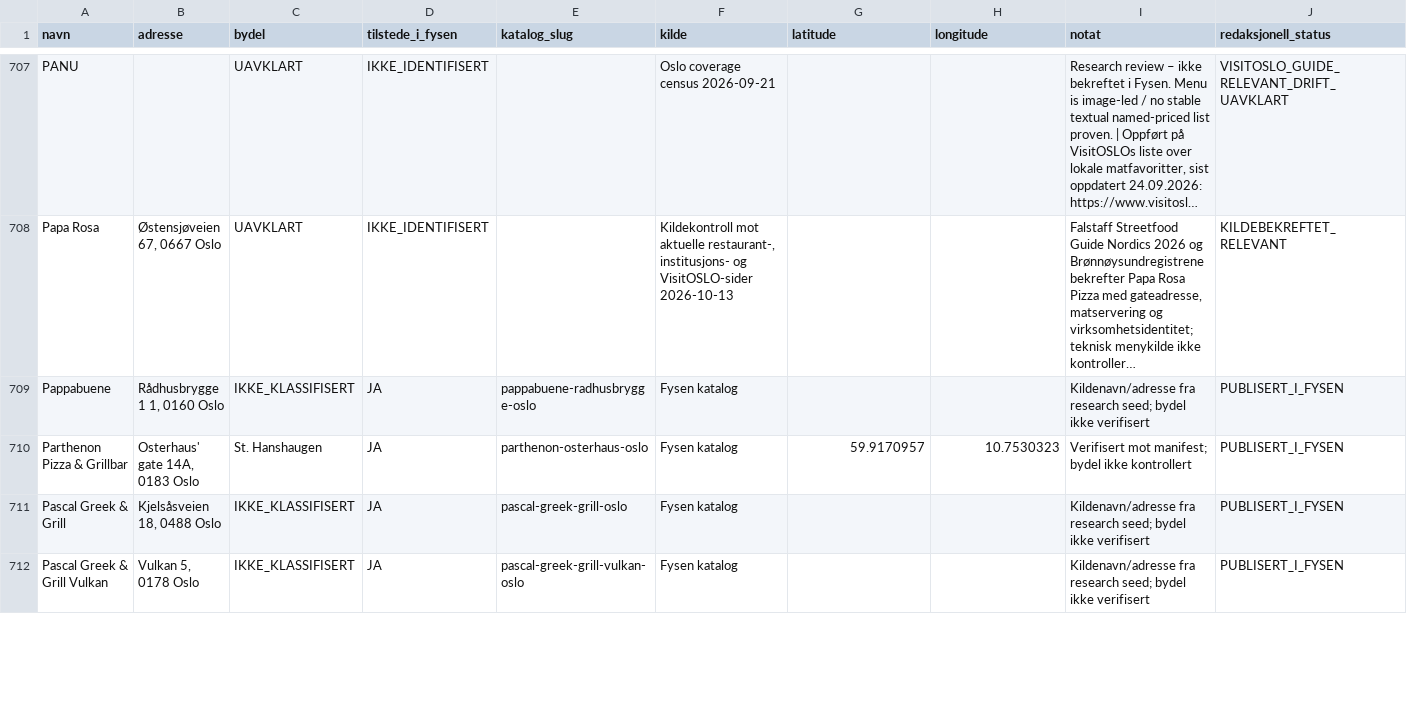
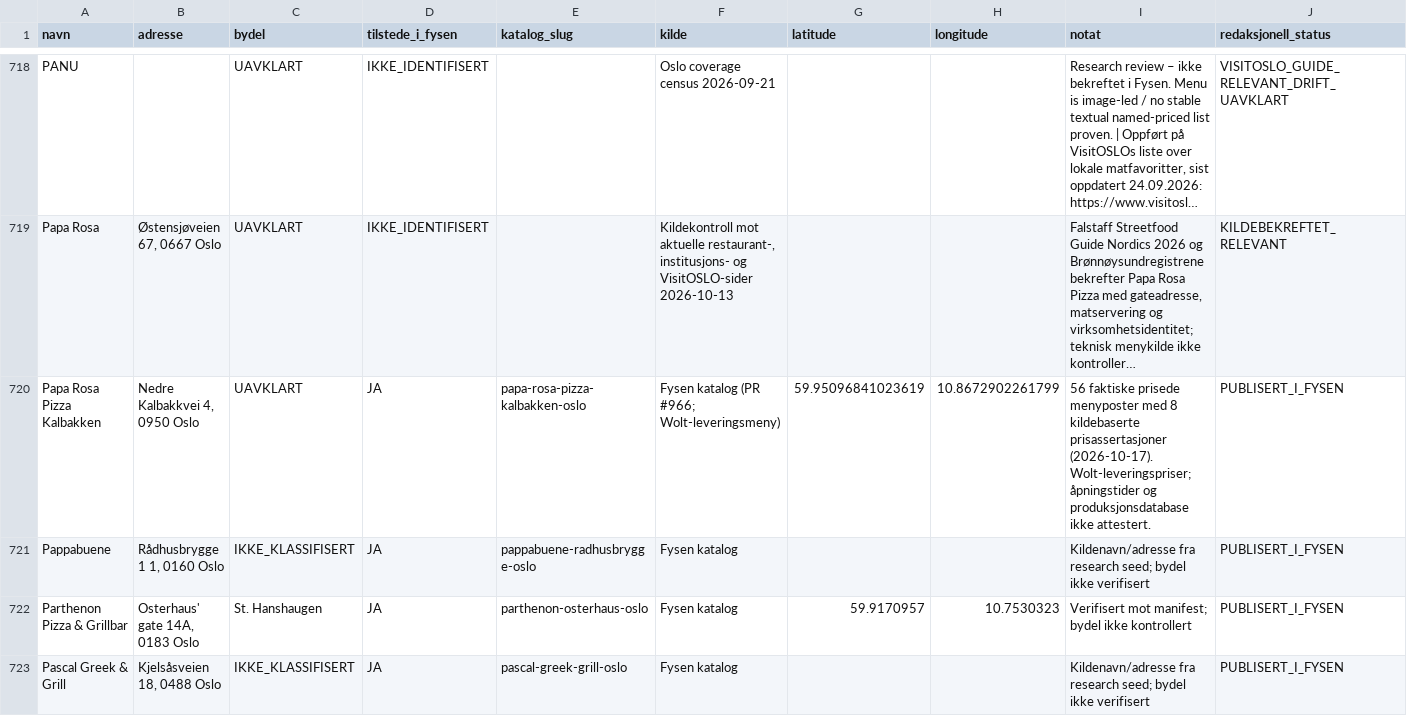
Before and after one commit to Paradispartiet/fysen, a CSV file: docs/oslo-restaurant-master-2026-10-13.csv, drawn as a sheet; only a part is shown, gaps mark what is left out; the shorter side is filled out with more unchanged rows; long unchanged cells end in …; the diff covers the shown part only; the diff names each change by its address in the sheet, - before the commit and + after, or states it on an @@ line.

Commit message:
Promote 15 validated Oslo restaurant menus and update canonical master list

```diff
--- a/docs/oslo-restaurant-master-2026-10-13.csv
+++ b/docs/oslo-restaurant-master-2026-10-13.csv
+row 720: Papa Rosa Pizza Kalbakken | Nedre Kalbakkvei 4, 0950 Oslo | UAVKLART | JA | papa-rosa-pizza-kalbakken-oslo | Fysen katalog (PR #966; Wolt-leveringsmeny) | 59.95096841023619 | 10.8672902261799 | 56 faktiske prisede menyposter med 8 kildebaserte prisassertasjoner (2026-10-17). Wolt-leveringspriser; åpningstider og produksjonsdatabase ikke attestert. | PUBLISERT_I_FYSEN
```
Also changed, not shown: 14 added rows elsewhere in this file, 16 other files.
